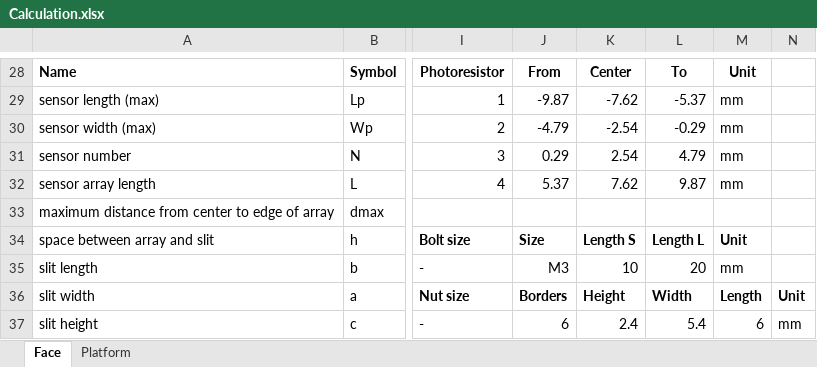
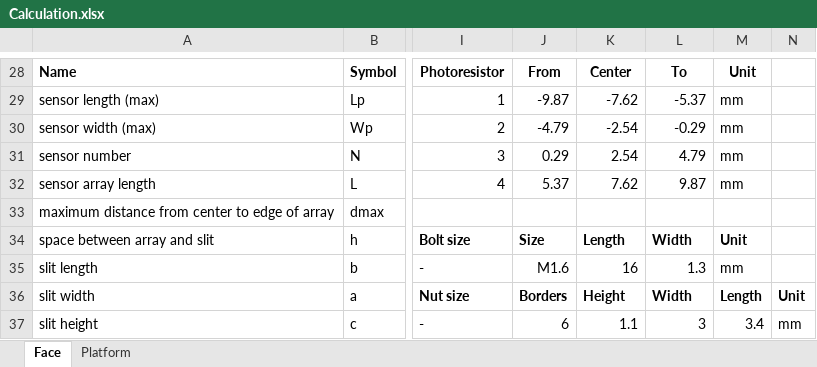
Before and after one commit to SEEK-Academy/sun-sensor-hardware, an Excel workbook: doc/3D_models/Calculation.xlsx, sheet Face, drawn as a sheet; only a part is shown, gaps mark what is left out; values as stored, in another font and other column widths than the file's, no borders; charts and pictures not drawn; the diff names each change by its address in the sheet, - before the commit and + after, or states it on an @@ line.

Commit message:
feat: update calculation sheet, create SunSensor v2.0 parts: `Slit Sensor Face v8` and `Frame Stick v4`

```diff
--- a/doc/3D_models/Calculation.xlsx (sheet Face)
+++ b/doc/3D_models/Calculation.xlsx (sheet Face)
-K34: Length S
+K34: Length
-L34: Length L
+L34: Width
-J35: M3
+J35: M1.6
-K35: 10
+K35: 16
-L35: 20
+L35: 1.3
-K37: 2.4
+K37: 1.1
-L37: 5.4
+L37: 3
-M37: 6
+M37: 3.4
```
Also changed, not shown: 21 other files.
